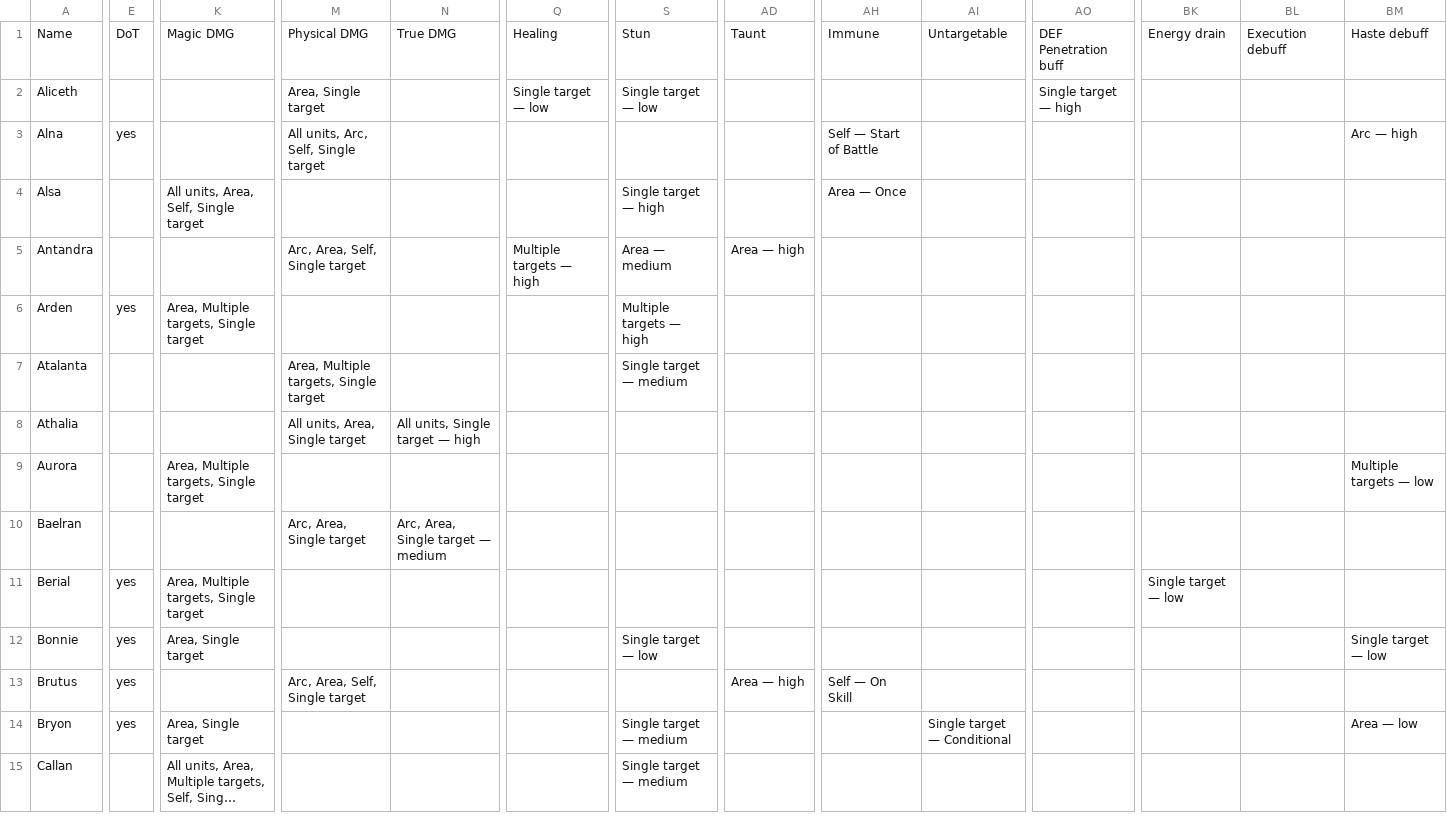
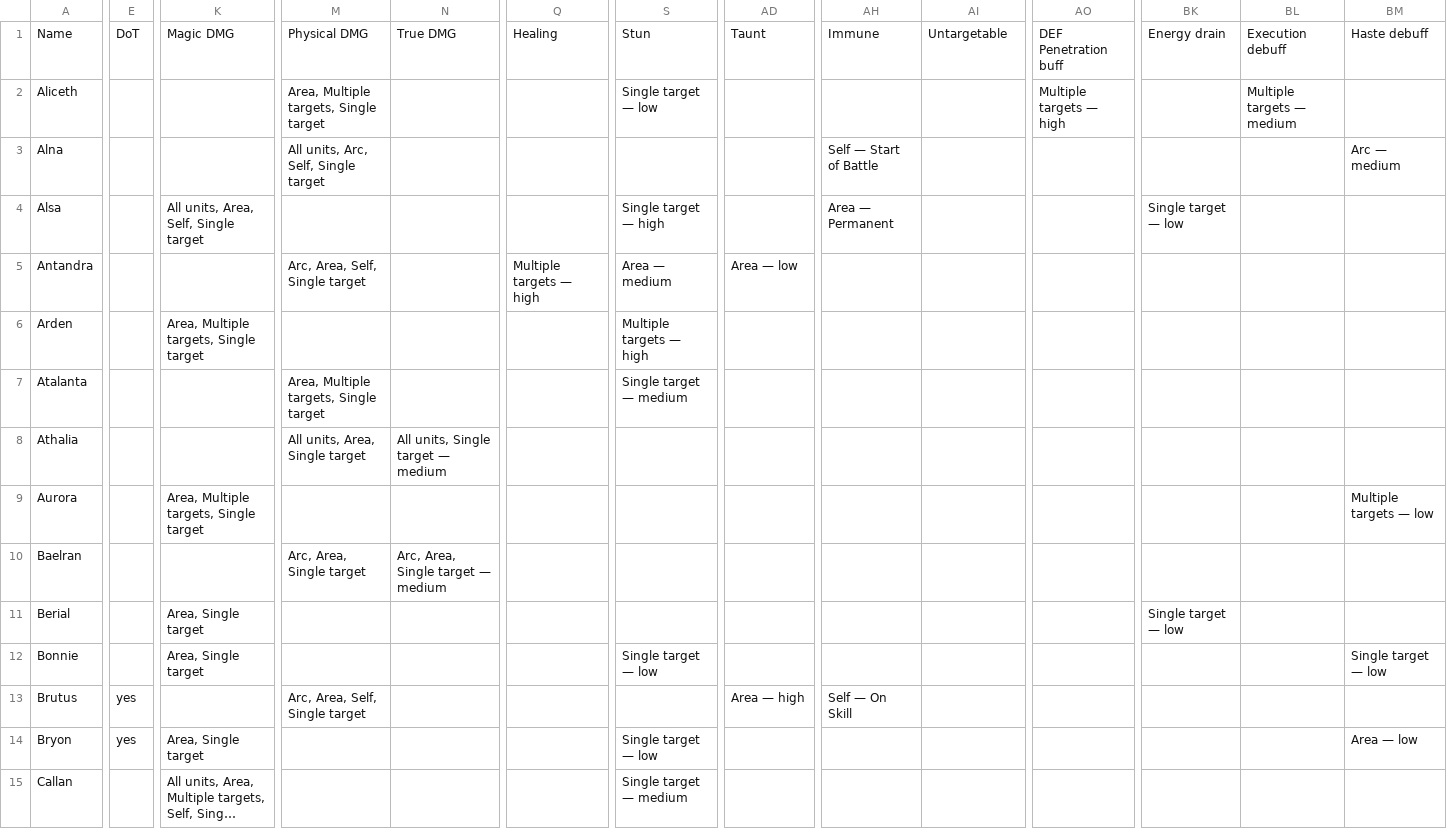
Before and after one commit to arnecls/afjk-characters, a CSV file: heroes-overview.csv, drawn as a sheet; only a part is shown, gaps mark what is left out; long unchanged cells end in …; the diff covers the shown part only; the diff names each change by its address in the sheet, - before the commit and + after, or states it on an @@ line.

Commit message:
re-render with fandom data first

```diff
--- a/heroes-overview.csv
+++ b/heroes-overview.csv
-M2: Area, Single target
+M2: Area, Multiple targets, Single target
-Q2: Single target — low
+Q2: (empty)
-AO2: Single target — high
+AO2: Multiple targets — high
-BL2: (empty)
+BL2: Multiple targets — medium
-E3: yes
+E3: (empty)
-BM3: Arc — high
+BM3: Arc — medium
-AH4: Area — Once
+AH4: Area — Permanent
-BK4: (empty)
+BK4: Single target — low
-AD5: Area — high
+AD5: Area — low
-E6: yes
+E6: (empty)
-N8: All units, Single target — high
+N8: All units, Single target — medium
-E11:E12: yes
+E11:E12: (empty)
-K11: Area, Multiple targets, Single target
+K11: Area, Single target
-S14: Single target — medium
+S14: Single target — low
-AI14: Single target — Conditional
+AI14: (empty)
```
Also changed, not shown: 74 edited cells elsewhere in this file, 16 other files.
